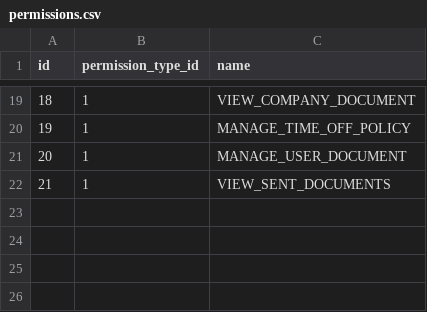
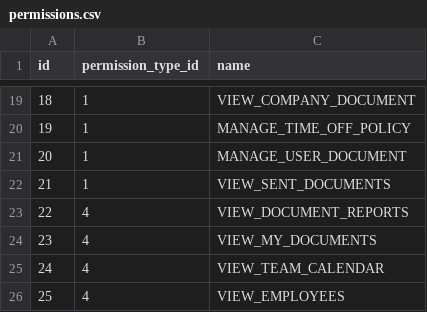
Before and after one commit to shuangyu-eb/shamu-hrs-company-service-test-autoscale, a CSV file: src/main/resources/db/changelog/data/permissions.csv, drawn as a sheet; only a part is shown, gaps mark what is left out; the diff names each change by its address in the sheet, - before the commit and + after, or states it on an @@ line.

Commit message:
permissions limit (#201)
* finish coding

* style check

* add inactivate function

* google code style check

* change "DEACTIVATE" to "INACTIVATE"

* Merge branches 'jira/SH-287-permissions-limit' and 'master' of github.com:tardisone/shamu-hrs-web into jira/SH-287-permissions-limit

# Conflicts:
#	src/App/Common/Personal/Actions/index.js
#	src/App/Common/TimeOff/Components/PendingModalFooter.jsx
#	src/App/Documents/Containers/DocumentsTitleBar.jsx
#	src/App/Employees/Components/SettingCard.jsx
#	src/App/TimeOff/Containers/MyTimeOff/MyTimeOff.jsx

* code style check

* delete useless files

* use correct Exception Class

* remove magic character

```diff
--- a/src/main/resources/db/changelog/data/permissions.csv
+++ b/src/main/resources/db/changelog/data/permissions.csv
+row 23: 22 | 4 | VIEW_DOCUMENT_REPORTS
+row 24: 23 | 4 | VIEW_MY_DOCUMENTS
+row 25: 24 | 4 | VIEW_TEAM_CALENDAR
+row 26: 25 | 4 | VIEW_EMPLOYEES
```
Also changed, not shown: 14 other files.
